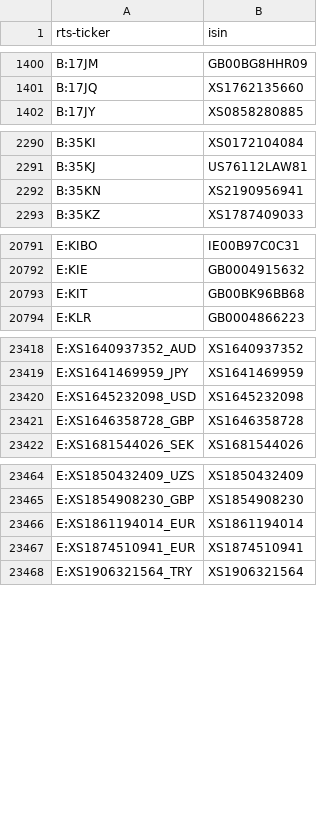
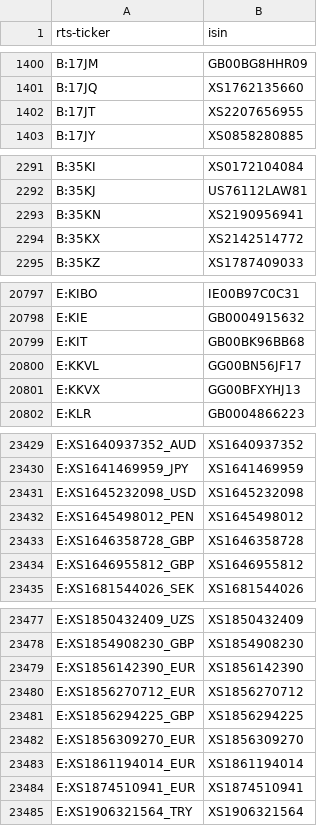
Before and after one commit to tradingview-dev/idc-expchains, a CSV file: isin/627.csv, drawn as a sheet; only a part is shown, gaps mark what is left out; the diff covers the shown part only.

```diff
--- a/isin/627.csv
+++ b/isin/627.csv
@@ -1401,2 +1401,3 @@ B:17JM,GB00BG8HHR09
 B:17JQ,XS1762135660
+B:17JT,XS2207656955
 B:17JY,XS0858280885
@@ -2292,2 +2293,3 @@ B:35KJ,US76112LAW81
 B:35KN,XS2190956941
+B:35KX,XS2142514772
 B:35KZ,XS1787409033
@@ -20793,2 +20799,4 @@ E:KIE,GB0004915632
 E:KIT,GB00BK96BB68
+E:KKVL,GG00BN56JF17
+E:KKVX,GG00BFXYHJ13
 E:KLR,GB0004866223
@@ -23420,3 +23431,5 @@ E:XS1641469959_JPY,XS1641469959
 E:XS1645232098_USD,XS1645232098
+E:XS1645498012_PEN,XS1645498012
 E:XS1646358728_GBP,XS1646358728
+E:XS1646955812_GBP,XS1646955812
 E:XS1681544026_SEK,XS1681544026
@@ -23465,2 +23478,6 @@ E:XS1850432409_UZS,XS1850432409
 E:XS1854908230_GBP,XS1854908230
+E:XS1856142390_EUR,XS1856142390
+E:XS1856270712_EUR,XS1856270712
+E:XS1856294225_GBP,XS1856294225
+E:XS1856309270_EUR,XS1856309270
 E:XS1861194014_EUR,XS1861194014
```
Also changed, not shown: 7 added rows elsewhere in this file, isin/357.csv, isin/712.csv, 17 other files.
